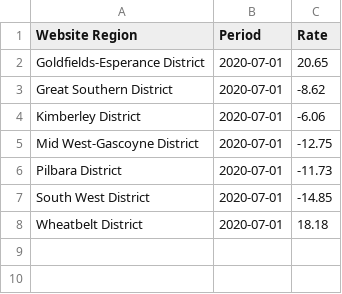
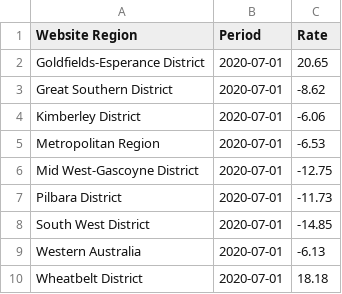
Before and after one commit to FernB/WACrimeRatesCovid19, a CSV file: output/Regionsout.csv, drawn as a sheet.

```diff
--- a/output/Regionsout.csv
+++ b/output/Regionsout.csv
@@ -4,2 +4,3 @@ Great Southern District,2020-07-01,-8.62
 Kimberley District,2020-07-01,-6.06
+Metropolitan Region,2020-07-01,-6.53
 Mid West-Gascoyne District,2020-07-01,-12.75
@@ -7,2 +8,3 @@ Pilbara District,2020-07-01,-11.73
 South West District,2020-07-01,-14.85
+Western Australia,2020-07-01,-6.13
 Wheatbelt District,2020-07-01,18.18
```
Also changed, not shown: output/Regionsinto.csv, 3 other files.
